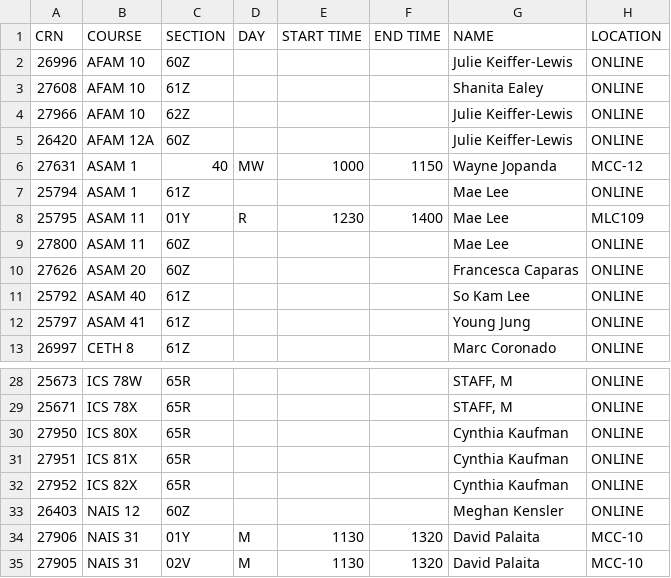
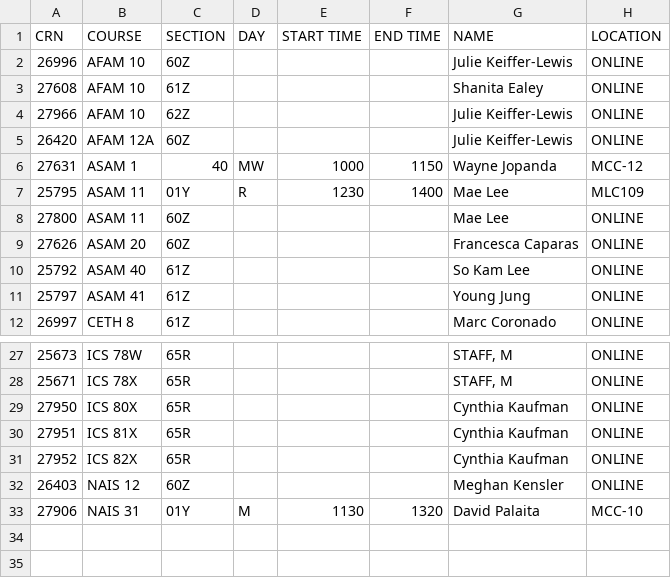
Before and after one commit to mao1e/newhackathon, a CSV file: AFAM_F2023_data.csv, drawn as a sheet; only a part is shown, gaps mark what is left out; the diff names each change by its address in the sheet, - before the commit and + after, or states it on an @@ line.

```diff
--- a/AFAM_F2023_data.csv
+++ b/AFAM_F2023_data.csv
-row 7: 25794 | ASAM 1 | 61Z |  |  |  | Mae Lee | ONLINE
-row 35: 27905 | NAIS 31 | 02V | M | 1130 | 1320 | David Palaita | MCC-10
```
Also changed, not shown: 4 other files.
